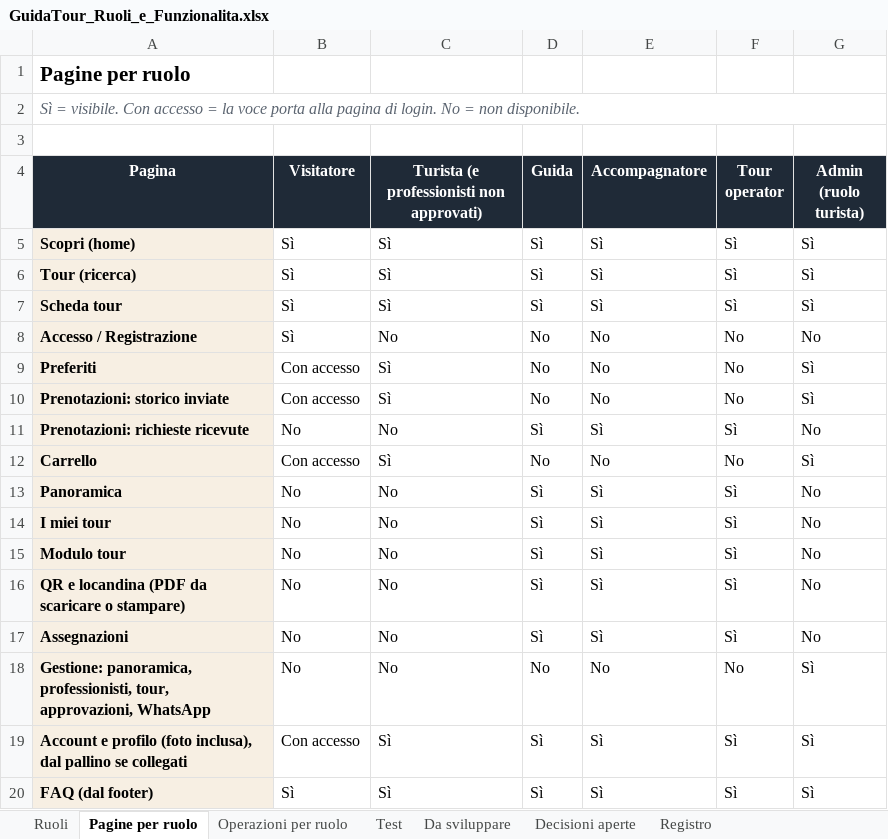
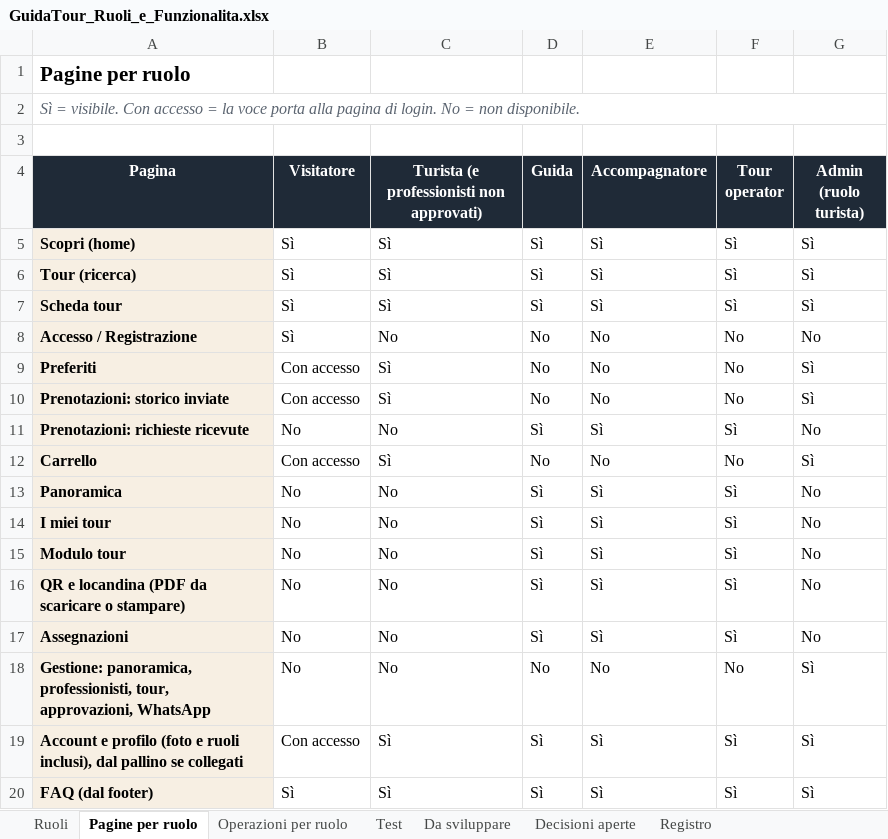
Before and after one commit to AlexJJJava/guidatour, an Excel workbook: flutter/docs/GuidaTour_Ruoli_e_Funzionalita.xlsx, sheet Pagine per ruolo, drawn as a sheet; values as stored, in another font and other column widths than the file's, no borders; conditional formats not drawn; the diff names each change by its address in the sheet, - before the commit and + after, or states it on an @@ line.

```diff
--- a/flutter/docs/GuidaTour_Ruoli_e_Funzionalita.xlsx (sheet Pagine per ruolo)
+++ b/flutter/docs/GuidaTour_Ruoli_e_Funzionalita.xlsx (sheet Pagine per ruolo)
-A19 (Pagina): …profilo (foto inclusa), dal pallino…
+A19 (Pagina): …profilo (foto e ruoli inclusi), dal pallino…
```
Also changed, not shown: sheet Test, sheet Operazioni per ruolo, sheet Registro, 1 other file.
